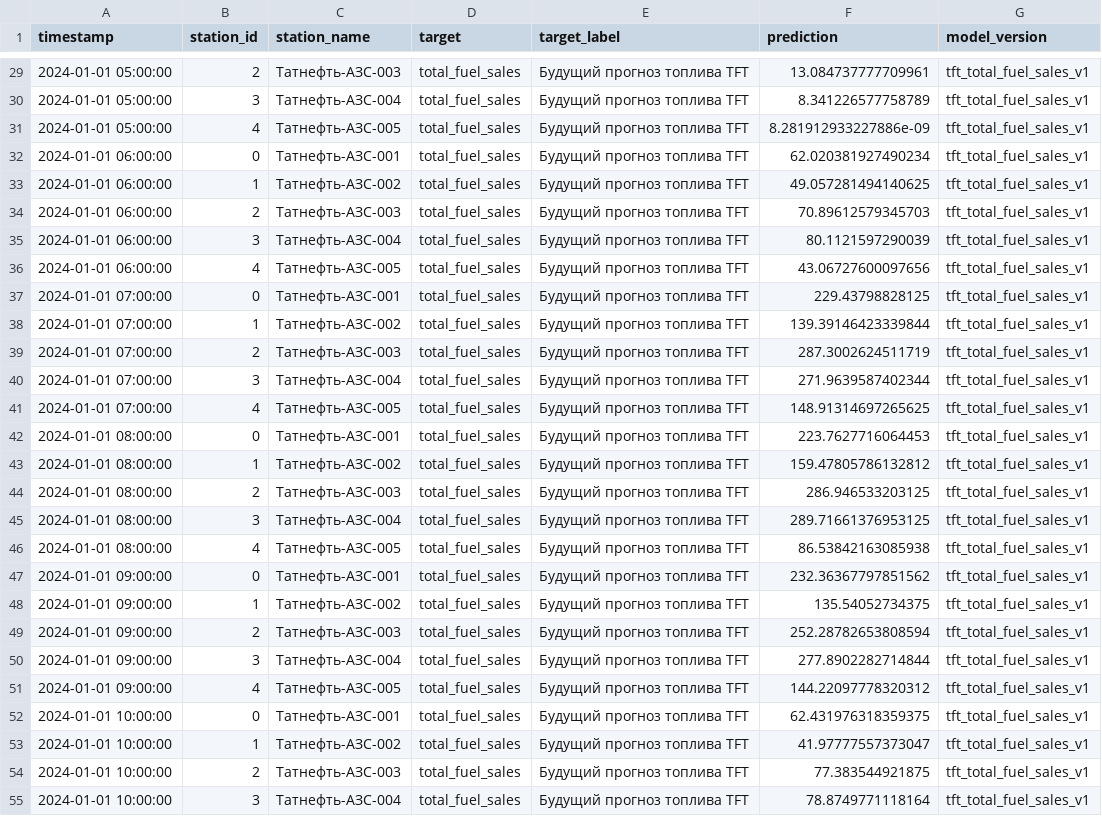
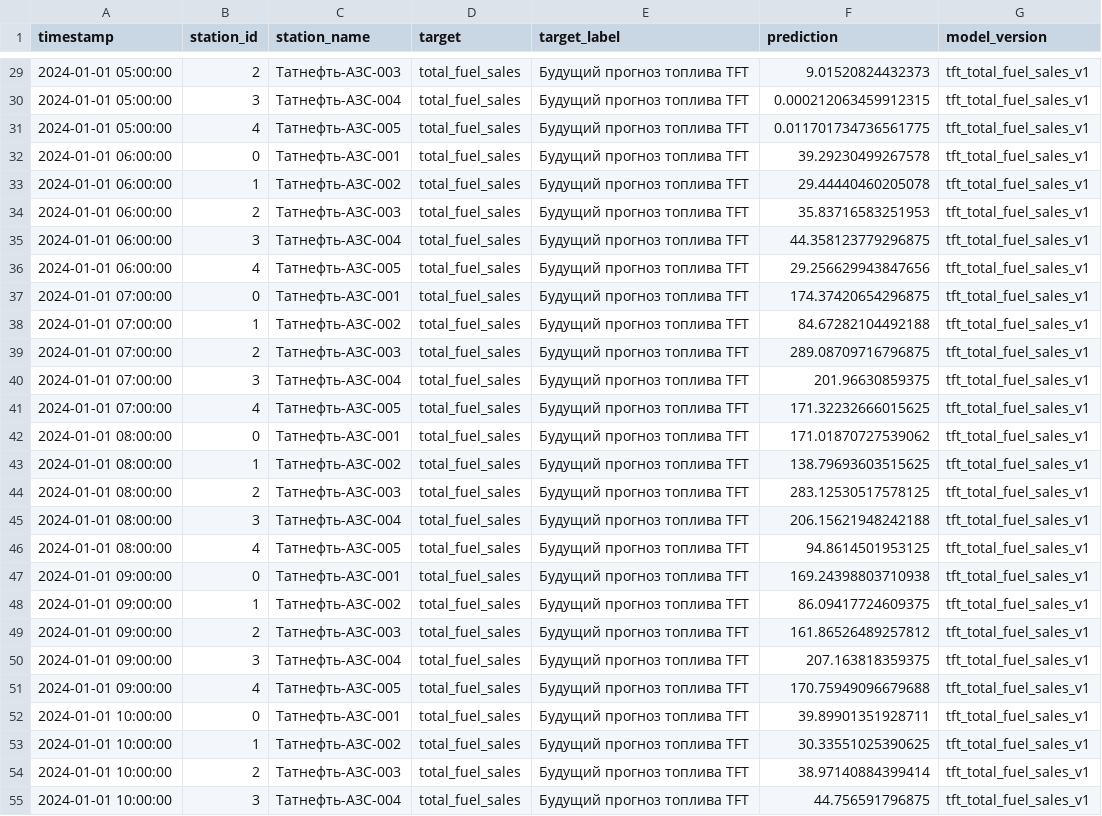
Before and after one commit to nopy4ik/TABD, a CSV file: artifacts/forecasts/tft_future_forecast.csv, drawn as a sheet; only a part is shown, gaps mark what is left out; the diff covers the shown part only; the diff names each change by its address in the sheet, - before the commit and + after, or states it on an @@ line.

```diff
--- a/artifacts/forecasts/tft_future_forecast.csv
+++ b/artifacts/forecasts/tft_future_forecast.csv
-F29 (prediction): 13.084737777709961
+F29 (prediction): 9.01520824432373
-F30 (prediction): 8.341226577758789
+F30 (prediction): 0.000212063459912315
-F31 (prediction): 8.281912933227886e-09
+F31 (prediction): 0.011701734736561775
-F32 (prediction): 62.020381927490234
+F32 (prediction): 39.29230499267578
-F33 (prediction): 49.057281494140625
+F33 (prediction): 29.44440460205078
-F34 (prediction): 70.89612579345703
+F34 (prediction): 35.83716583251953
-F35 (prediction): 80.1121597290039
+F35 (prediction): 44.358123779296875
-F36 (prediction): 43.06727600097656
+F36 (prediction): 29.256629943847656
-F37 (prediction): 229.43798828125
+F37 (prediction): 174.37420654296875
-F38 (prediction): 139.39146423339844
+F38 (prediction): 84.67282104492188
-F39 (prediction): 287.3002624511719
+F39 (prediction): 289.08709716796875
-F40 (prediction): 271.9639587402344
+F40 (prediction): 201.96630859375
-F41 (prediction): 148.91314697265625
+F41 (prediction): 171.32232666015625
-F42 (prediction): 223.7627716064453
+F42 (prediction): 171.01870727539062
-F43 (prediction): 159.47805786132812
+F43 (prediction): 138.79693603515625
-F44 (prediction): 286.946533203125
+F44 (prediction): 283.12530517578125
-F45 (prediction): 289.71661376953125
+F45 (prediction): 206.15621948242188
-F46 (prediction): 86.53842163085938
+F46 (prediction): 94.8614501953125
-F47 (prediction): 232.36367797851562
+F47 (prediction): 169.24398803710938
-F48 (prediction): 135.54052734375
+F48 (prediction): 86.09417724609375
-F49 (prediction): 252.28782653808594
+F49 (prediction): 161.86526489257812
-F50 (prediction): 277.8902282714844
+F50 (prediction): 207.163818359375
-F51 (prediction): 144.22097778320312
+F51 (prediction): 170.75949096679688
-F52 (prediction): 62.431976318359375
+F52 (prediction): 39.89901351928711
-F53 (prediction): 41.97777557373047
+F53 (prediction): 30.33551025390625
-F54 (prediction): 77.383544921875
+F54 (prediction): 38.97140884399414
-F55 (prediction): 78.8749771118164
+F55 (prediction): 44.756591796875
```
Also changed, not shown: 93 edited cells elsewhere in this file, artifacts/forecasts/tft_backtest_forecast.csv, artifacts/metrics/baseline_feature_importance.csv, 21 other files.
